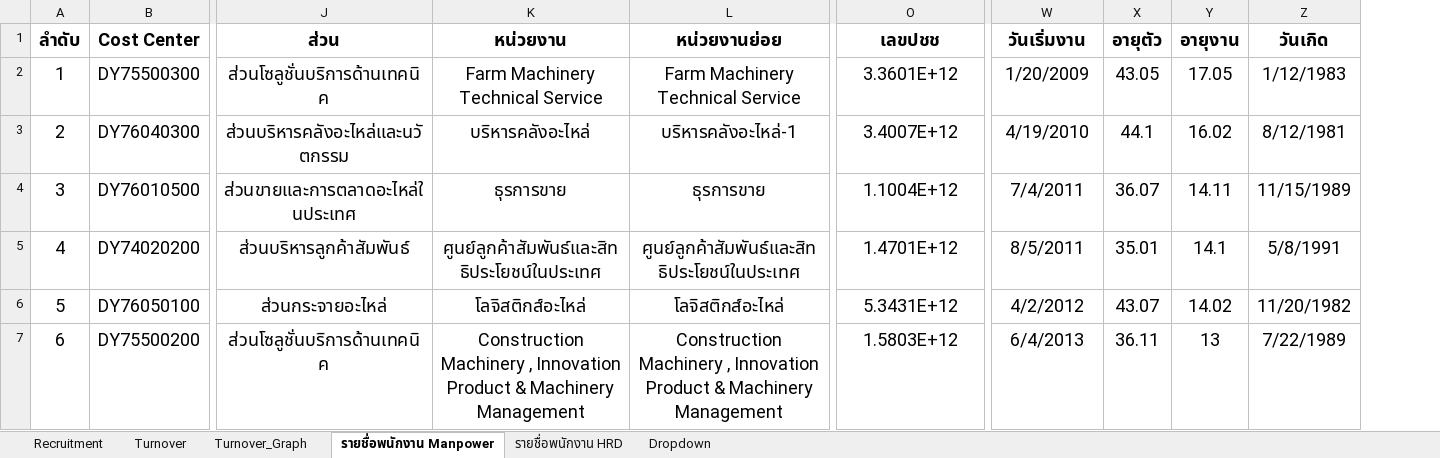
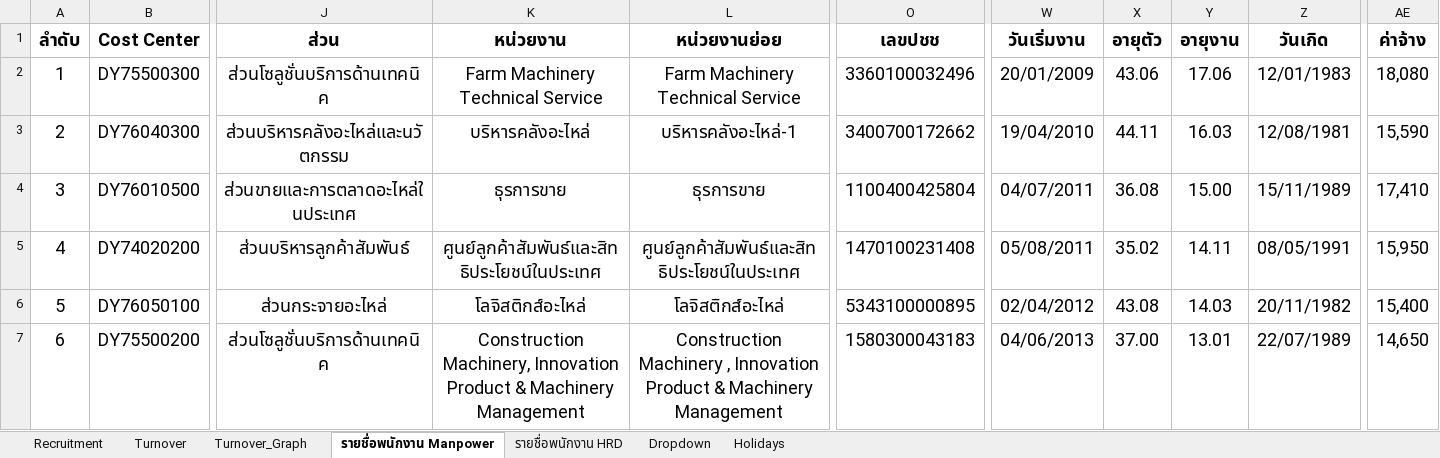
Before and after one commit to lapatj12/Recruitment_Dashboard, an Excel workbook: data/Subcontract_Overview.xlsx, sheet รายชื่อพนักงาน Manpower, drawn as a sheet; only a part is shown, gaps mark what is left out; values as stored, in another font and other column widths than the file's, no borders; the diff covers the shown part only; the diff names each change by its address in the sheet, - before the commit and + after, or states it on an @@ line.

```diff
--- a/data/Subcontract_Overview.xlsx (sheet รายชื่อพนักงาน Manpower)
+++ b/data/Subcontract_Overview.xlsx (sheet รายชื่อพนักงาน Manpower)
+sheet tab: Holidays
+column AE (ค่าจ้าง), rows 2-7: 18,080 | 15,590 | 17,410 | 15,950 | 15,400 | 14,650
-O2 (เลขปชช): 3.3601E+12
+O2 (เลขปชช): 3360100032496
-W2 (วันเริ่มงาน): 1/20/2009
+W2 (วันเริ่มงาน): 20/01/2009
-X2 (อายุตัว): 43.05
+X2 (อายุตัว): 43.06
-Y2 (อายุงาน): 17.05
+Y2 (อายุงาน): 17.06
-Z2 (วันเกิด): 1/12/1983
+Z2 (วันเกิด): 12/01/1983
-O3 (เลขปชช): 3.4007E+12
+O3 (เลขปชช): 3400700172662
-W3 (วันเริ่มงาน): 4/19/2010
+W3 (วันเริ่มงาน): 19/04/2010
-X3 (อายุตัว): 44.1
+X3 (อายุตัว): 44.11
-Y3 (อายุงาน): 16.02
+Y3 (อายุงาน): 16.03
-Z3 (วันเกิด): 8/12/1981
+Z3 (วันเกิด): 12/08/1981
-O4 (เลขปชช): 1.1004E+12
+O4 (เลขปชช): 1100400425804
-W4 (วันเริ่มงาน): 7/4/2011
+W4 (วันเริ่มงาน): 04/07/2011
-X4 (อายุตัว): 36.07
+X4 (อายุตัว): 36.08
-Y4 (อายุงาน): 14.11
+Y4 (อายุงาน): 15.00
-Z4 (วันเกิด): 11/15/1989
+Z4 (วันเกิด): 15/11/1989
-O5 (เลขปชช): 1.4701E+12
+O5 (เลขปชช): 1470100231408
-W5 (วันเริ่มงาน): 8/5/2011
+W5 (วันเริ่มงาน): 05/08/2011
-X5 (อายุตัว): 35.01
+X5 (อายุตัว): 35.02
-Y5 (อายุงาน): 14.1
+Y5 (อายุงาน): 14.11
-Z5 (วันเกิด): 5/8/1991
+Z5 (วันเกิด): 08/05/1991
-O6 (เลขปชช): 5.3431E+12
+O6 (เลขปชช): 5343100000895
-W6 (วันเริ่มงาน): 4/2/2012
+W6 (วันเริ่มงาน): 02/04/2012
-X6 (อายุตัว): 43.07
+X6 (อายุตัว): 43.08
-Y6 (อายุงาน): 14.02
+Y6 (อายุงาน): 14.03
-Z6 (วันเกิด): 11/20/1982
+Z6 (วันเกิด): 20/11/1982
-K7 (หน่วยงาน): Construction Machinery , Innovation Product…
+K7 (หน่วยงาน): Construction Machinery, Innovation Product…
-O7 (เลขปชช): 1.5803E+12
+O7 (เลขปชช): 1580300043183
-W7 (วันเริ่มงาน): 6/4/2013
+W7 (วันเริ่มงาน): 04/06/2013
-X7 (อายุตัว): 36.11
+X7 (อายุตัว): 37.00
-Y7 (อายุงาน): 13
+Y7 (อายุงาน): 13.01
-Z7 (วันเกิด): 7/22/1989
+Z7 (วันเกิด): 22/07/1989
```
Also changed, not shown: 404 edited cells and cell formats elsewhere in this sheet, sheet รายชื่อพนักงาน HRD, sheet Turnover, sheet Recruitment, formulas that keep their value, charts or pictures.
